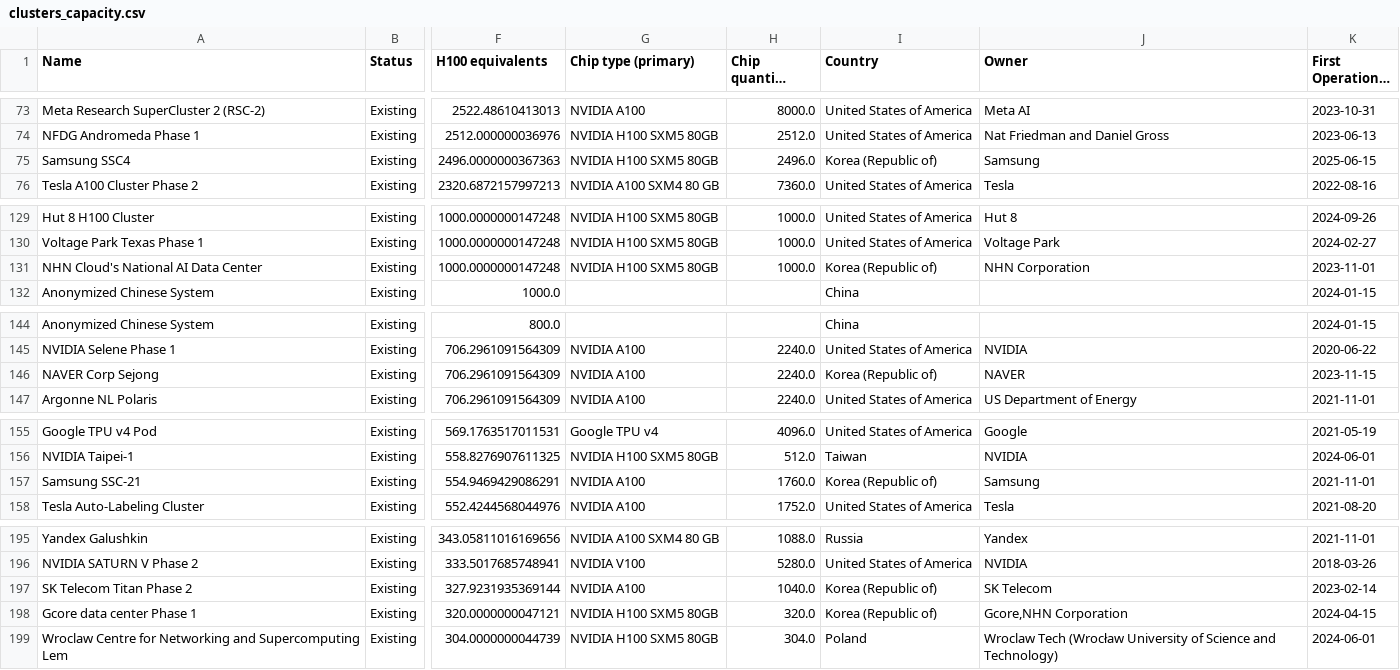
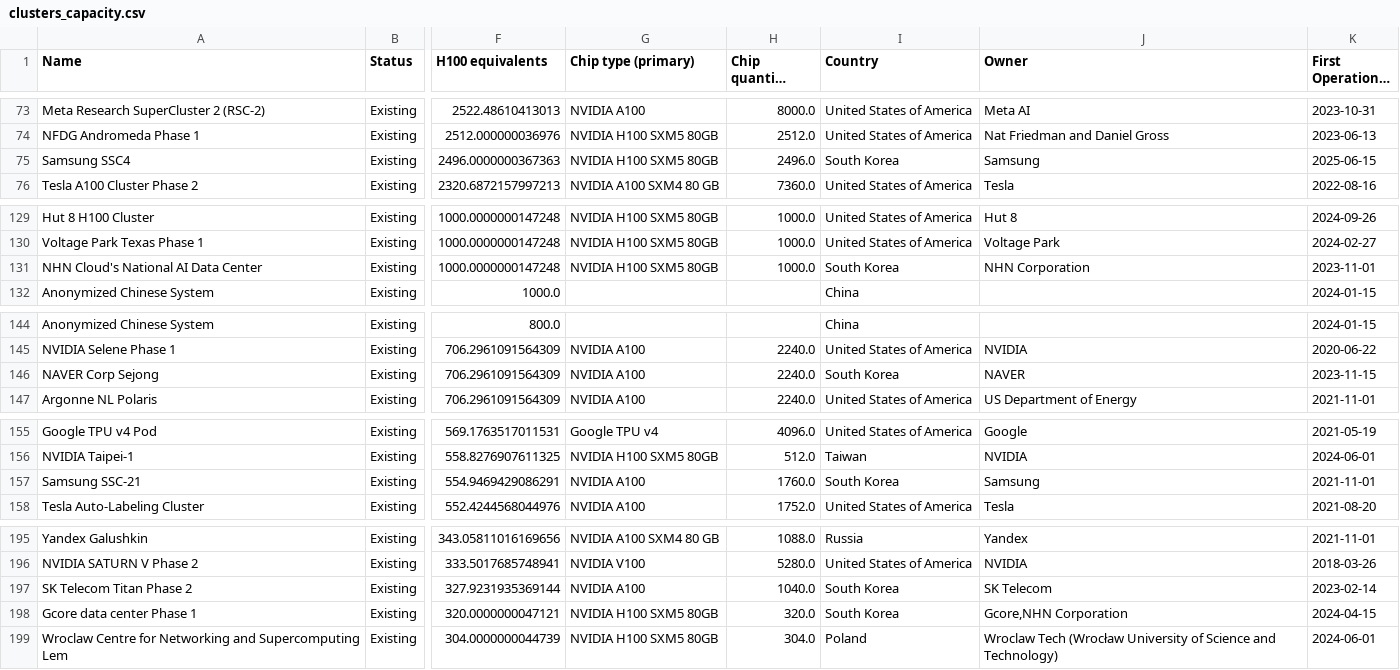
Before and after one commit to sjpb01/Compute-Dashboard, a CSV file: out/clusters_capacity.csv, drawn as a sheet; only a part is shown, gaps mark what is left out; long unchanged cells end in …; the diff covers the shown part only; the diff names each change by its address in the sheet, - before the commit and + after, or states it on an @@ line.

```diff
--- a/out/clusters_capacity.csv
+++ b/out/clusters_capacity.csv
-I75 (Country): Korea (Republic of)
+I75 (Country): South Korea
-I131 (Country): Korea (Republic of)
+I131 (Country): South Korea
-I146 (Country): Korea (Republic of)
+I146 (Country): South Korea
-I157 (Country): Korea (Republic of)
+I157 (Country): South Korea
-I197:I198 (Country): Korea (Republic of)
+I197:I198 (Country): South Korea
```
Also changed, not shown: 6 edited cells elsewhere in this file, 2 other files.
